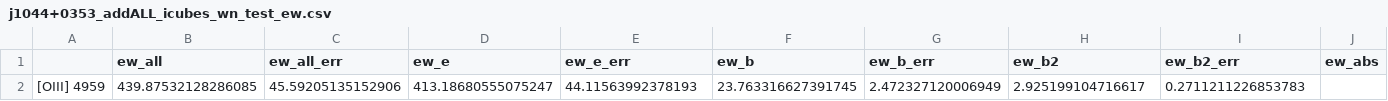
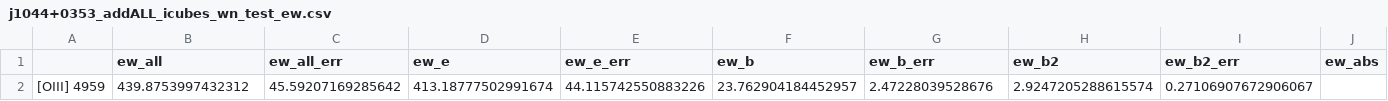
Before and after one commit to jasonpeng17/VerEmisFitting, a CSV file: ew_tables/j1044+0353_addALL_icubes_wn/j1044+0353_addALL_icubes_wn_test_ew.csv, drawn as a sheet; only a part is shown; removed rows and columns are numbered as before the commit, all else as after; rows hold the shown columns only; the diff names each change by its address in the sheet, - before the commit and + after, or states it on an @@ line.

```diff
--- a/ew_tables/j1044+0353_addALL_icubes_wn/j1044+0353_addALL_icubes_wn_test_ew.csv
+++ b/ew_tables/j1044+0353_addALL_icubes_wn/j1044+0353_addALL_icubes_wn_test_ew.csv
-row 2: [OIII] 4959 | 439.87532128286085 | 45.59205135152906 | 413.18680555075247 | 44.11563992378193 | 23.763316627391745 | 2.472327120006949 | 2.925199104716617 | 0.2711211226853783
+row 2: [OIII] 4959 | 439.8753997432312 | 45.59207169285642 | 413.18777502991674 | 44.115742550883226 | 23.762904184452957 | 2.47228039528676 | 2.9247205288615574 | 0.27106907672906067
```
Also changed, not shown: flux_tables/j1044+0353_addALL_icubes_wn/j1044+0353_addALL_icubes_wn_test_flux.csv, parameter_tables/j1044+0353_addALL_icubes_wn/j1044+0353_addALL_icubes_wn_test_parameters.csv, 7 other files.
